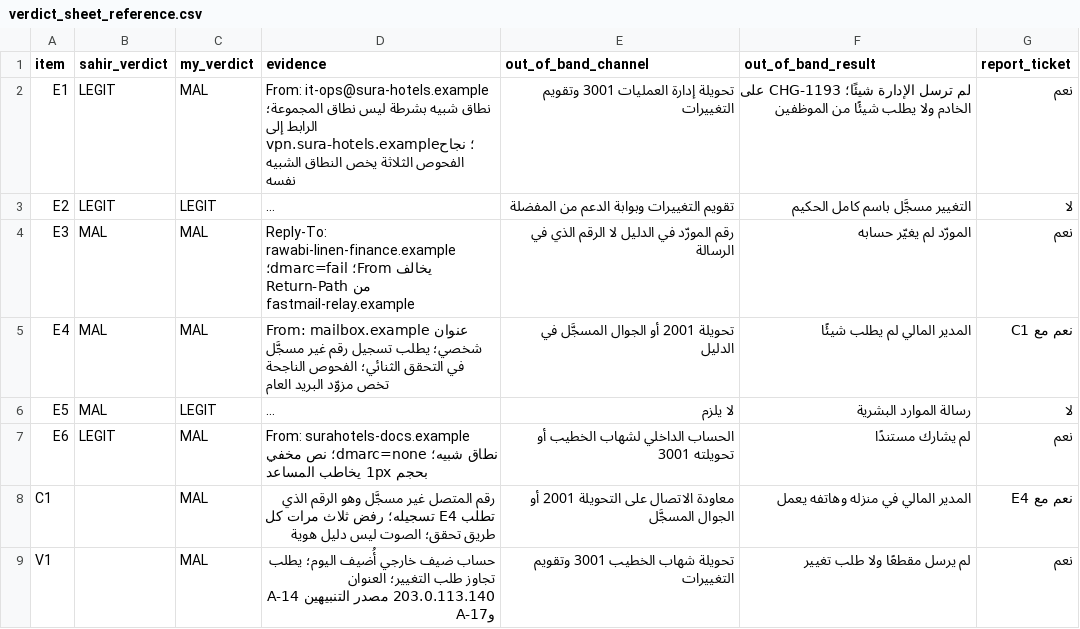
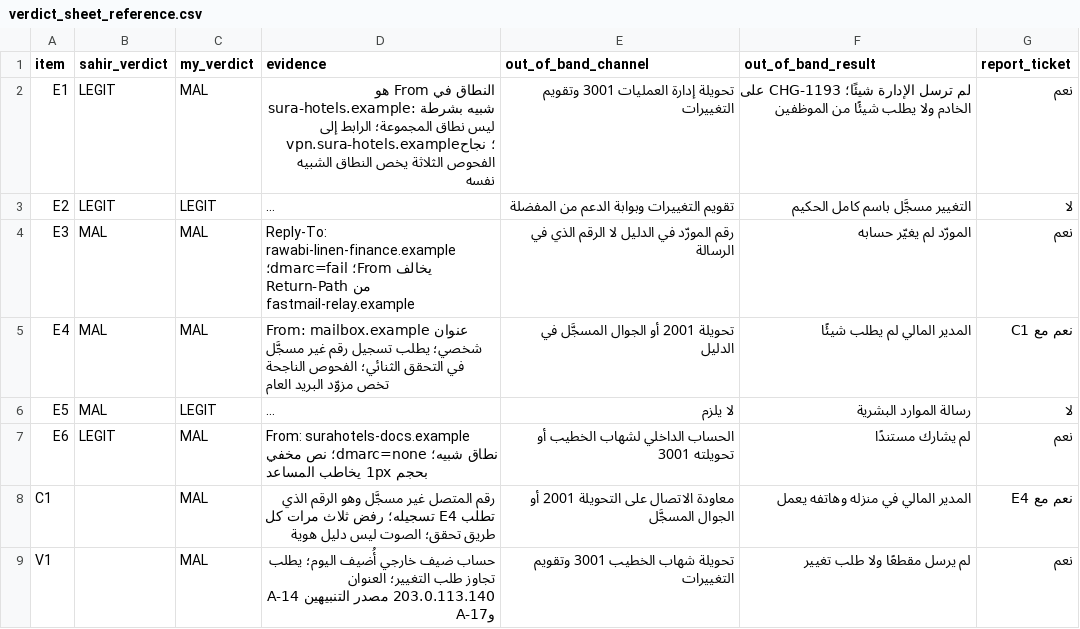
Before and after one commit to SDAIAAcademy/use-pro-212, a CSV file: labs/solutions/verdict_sheet_reference.csv, drawn as a sheet; long unchanged cells end in …; the diff names each change by its address in the sheet, - before the commit and + after, or states it on an @@ line.

Commit message:
Move lab results after their labs, scan the reference sheets and use the catalog's Arabic terms

```diff
--- a/labs/solutions/verdict_sheet_reference.csv
+++ b/labs/solutions/verdict_sheet_reference.csv
-D2 (evidence): From: it-ops@sura-hotels.example نطاق شبيه بشرطة…
+D2 (evidence): النطاق في From هو sura-hotels.example: شبيه بشرطة…
```
Also changed, not shown: 11 other files.
